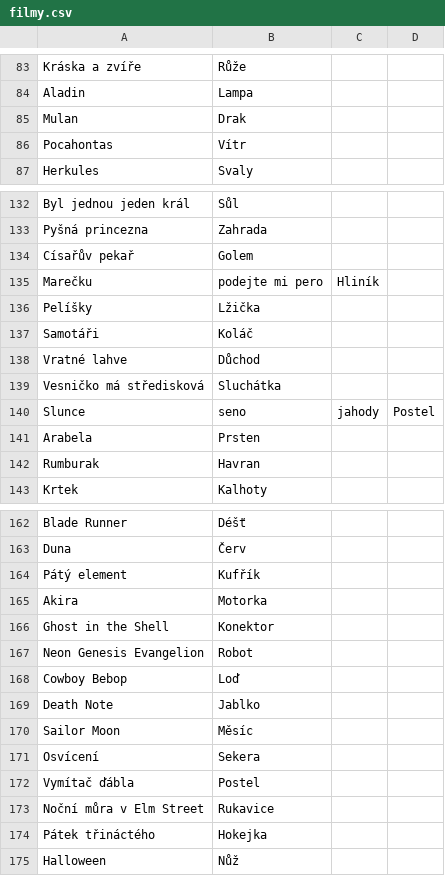
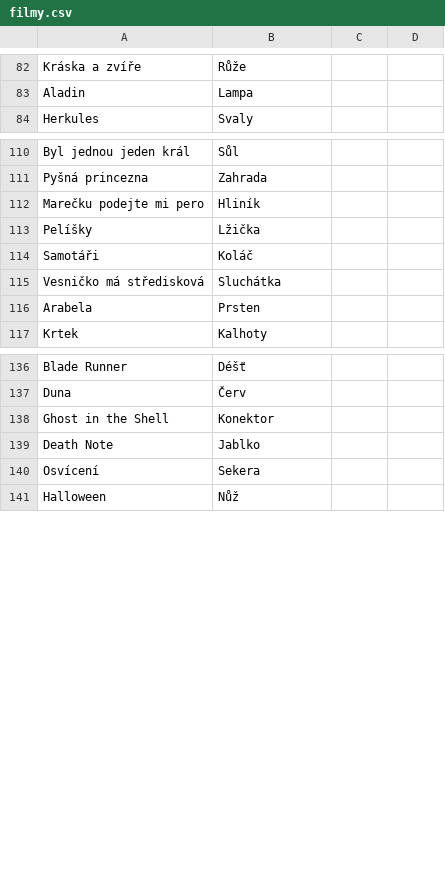
Before and after one commit to Miroslav-Novotny64/simple-impostor-game, a CSV file: src/data/categories/filmy.csv, drawn as a sheet; only a part is shown, gaps mark what is left out; the diff covers the shown part only.

```diff
--- a/src/data/categories/filmy.csv
+++ b/src/data/categories/filmy.csv
@@ -84,4 +83,2 @@ Kráska a zvíře,Růže
 Aladin,Lampa
-Mulan,Drak
-Pocahontas,Vítr
 Herkules,Svaly
@@ -133,11 +111,7 @@ Byl jednou jeden král,Sůl
 Pyšná princezna,Zahrada
-Císařův pekař,Golem
-Marečku, podejte mi pero,Hliník
+Marečku podejte mi pero,Hliník
 Pelíšky,Lžička
 Samotáři,Koláč
-Vratné lahve,Důchod
 Vesničko má středisková,Sluchátka
-Slunce, seno, jahody,Postel
 Arabela,Prsten
-Rumburak,Havran
 Krtek,Kalhoty
@@ -163,13 +137,5 @@ Blade Runner,Déšť
 Duna,Červ
-Pátý element,Kufřík
-Akira,Motorka
 Ghost in the Shell,Konektor
-Neon Genesis Evangelion,Robot
-Cowboy Bebop,Loď
 Death Note,Jablko
-Sailor Moon,Měsíc
 Osvícení,Sekera
-Vymítač ďábla,Postel
-Noční můra v Elm Street,Rukavice
-Pátek třináctého,Hokejka
 Halloween,Nůž
```
Also changed, not shown: 2 added rows, 24 removed rows and 1 edited cell elsewhere in this file, src/data/categories/jidlo.csv, src/data/categories/obleceni.csv, 3 other files.
